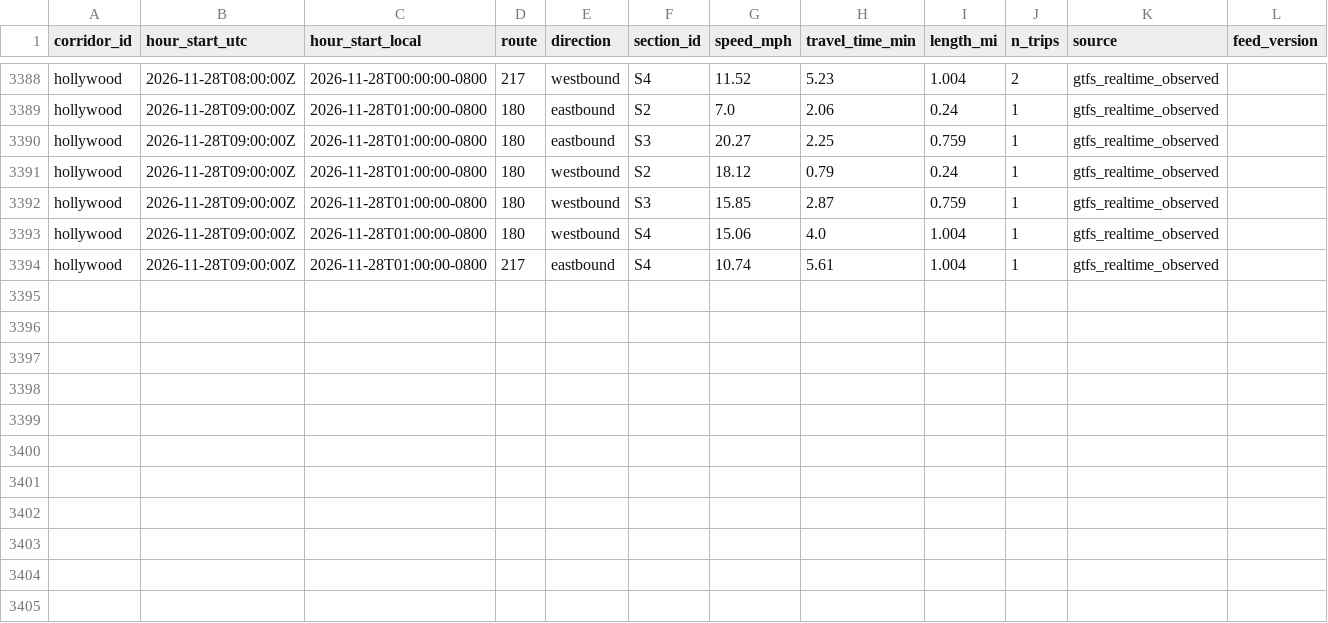
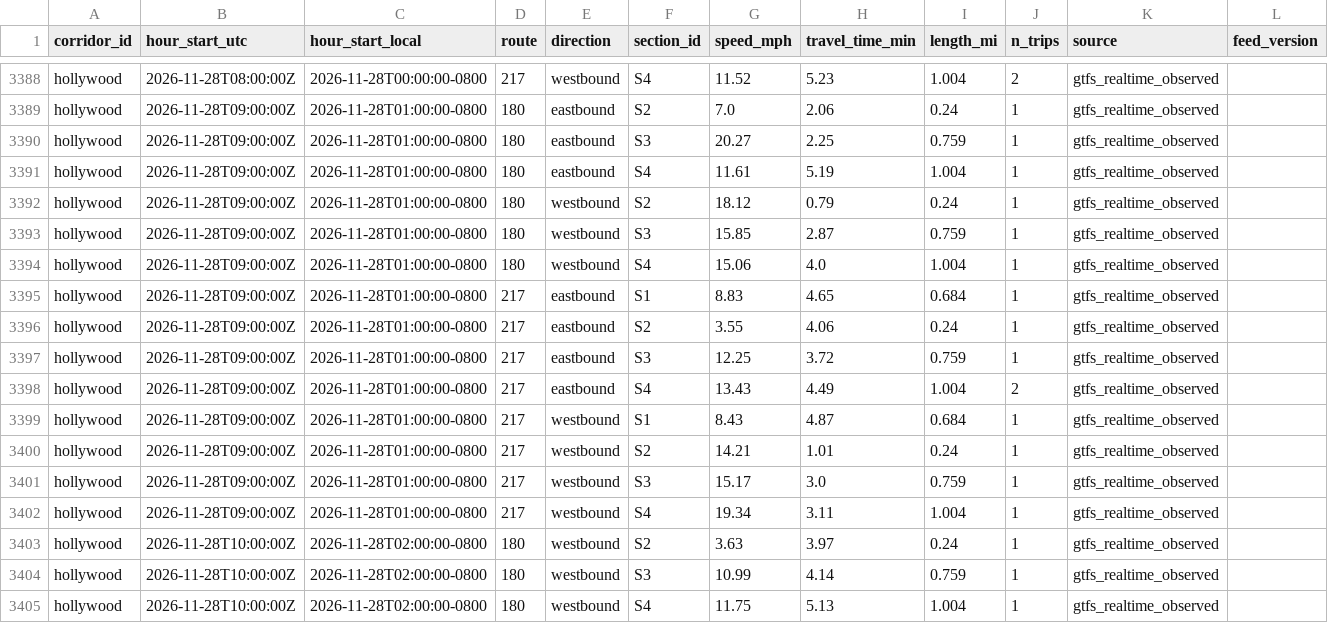
Before and after one commit to here/aviary, a CSV file: data/corridors/hollywood/observed/hollywood_observed_2026-11.csv, drawn as a sheet; only a part is shown, gaps mark what is left out.

```diff
--- a/data/corridors/hollywood/observed/hollywood_observed_2026-11.csv
+++ b/data/corridors/hollywood/observed/hollywood_observed_2026-11.csv
@@ -3390,2 +3390,3 @@ hollywood,2026-11-28T09:00:00Z,2026-11-28T01:00:00-0800,180,eastbound,S2,7.0,2.0
 hollywood,2026-11-28T09:00:00Z,2026-11-28T01:00:00-0800,180,eastbound,S3,20.27,2.25,0.759,1,gtfs_realtime_observed,
+hollywood,2026-11-28T09:00:00Z,2026-11-28T01:00:00-0800,180,eastbound,S4,11.61,5.19,1.004,1,gtfs_realtime_observed,
 hollywood,2026-11-28T09:00:00Z,2026-11-28T01:00:00-0800,180,westbound,S2,18.12,0.79,0.24,1,gtfs_realtime_observed,
@@ -3393,2 +3394,12 @@ hollywood,2026-11-28T09:00:00Z,2026-11-28T01:00:00-0800,180,westbound,S3,15.85,2
 hollywood,2026-11-28T09:00:00Z,2026-11-28T01:00:00-0800,180,westbound,S4,15.06,4.0,1.004,1,gtfs_realtime_observed,
-hollywood,2026-11-28T09:00:00Z,2026-11-28T01:00:00-0800,217,eastbound,S4,10.74,5.61,1.004,1,gtfs_realtime_observed,
+hollywood,2026-11-28T09:00:00Z,2026-11-28T01:00:00-0800,217,eastbound,S1,8.83,4.65,0.684,1,gtfs_realtime_observed,
+hollywood,2026-11-28T09:00:00Z,2026-11-28T01:00:00-0800,217,eastbound,S2,3.55,4.06,0.24,1,gtfs_realtime_observed,
+hollywood,2026-11-28T09:00:00Z,2026-11-28T01:00:00-0800,217,eastbound,S3,12.25,3.72,0.759,1,gtfs_realtime_observed,
+hollywood,2026-11-28T09:00:00Z,2026-11-28T01:00:00-0800,217,eastbound,S4,13.43,4.49,1.004,2,gtfs_realtime_observed,
+hollywood,2026-11-28T09:00:00Z,2026-11-28T01:00:00-0800,217,westbound,S1,8.43,4.87,0.684,1,gtfs_realtime_observed,
+hollywood,2026-11-28T09:00:00Z,2026-11-28T01:00:00-0800,217,westbound,S2,14.21,1.01,0.24,1,gtfs_realtime_observed,
+hollywood,2026-11-28T09:00:00Z,2026-11-28T01:00:00-0800,217,westbound,S3,15.17,3.0,0.759,1,gtfs_realtime_observed,
+hollywood,2026-11-28T09:00:00Z,2026-11-28T01:00:00-0800,217,westbound,S4,19.34,3.11,1.004,1,gtfs_realtime_observed,
+hollywood,2026-11-28T10:00:00Z,2026-11-28T02:00:00-0800,180,westbound,S2,3.63,3.97,0.24,1,gtfs_realtime_observed,
+hollywood,2026-11-28T10:00:00Z,2026-11-28T02:00:00-0800,180,westbound,S3,10.99,4.14,0.759,1,gtfs_realtime_observed,
+hollywood,2026-11-28T10:00:00Z,2026-11-28T02:00:00-0800,180,westbound,S4,11.75,5.13,1.004,1,gtfs_realtime_observed,
```
Also changed, not shown: data/corridors/fountain/traffic/fountain_traffic_2026-11.csv, data/corridors/sunset/traffic/sunset_here_traffic_2026-11.csv, 19 other files.
